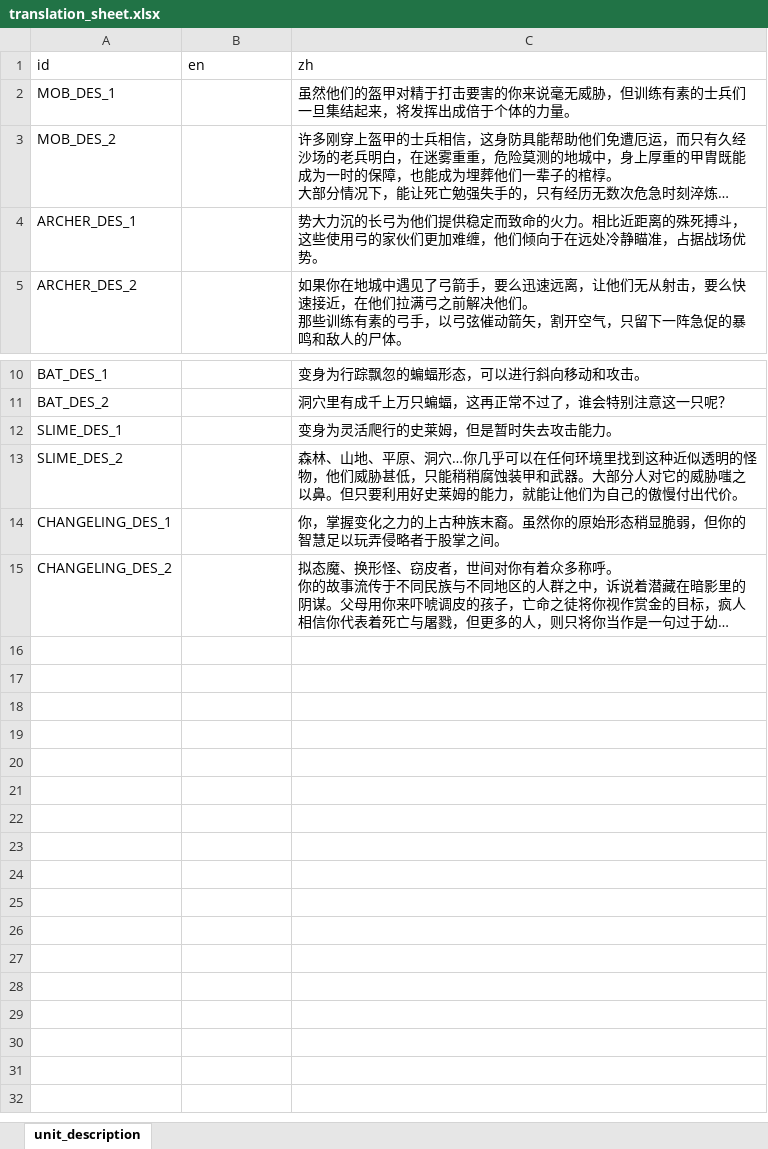
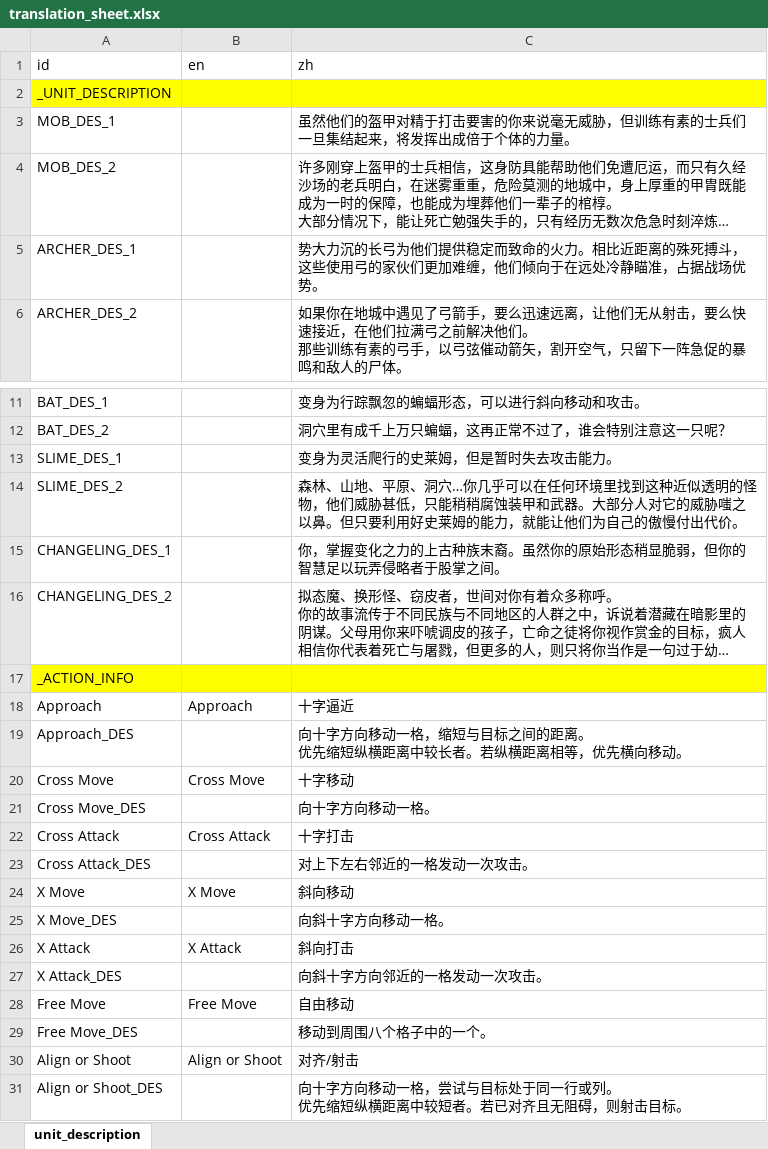
Before and after one commit to Inkweeper/gwj-77, an Excel workbook: translation_ws/translation_sheet.xlsx, sheet unit_description, drawn as a sheet; only a part is shown, gaps mark what is left out; long unchanged cells end in …; values as stored, in another font and other column widths than the file's, no borders; ↵ is a line break in a cell; the diff names each change by its address in the sheet, - before the commit and + after, or states it on an @@ line.

```diff
--- a/translation_ws/translation_sheet.xlsx (sheet unit_description)
+++ b/translation_ws/translation_sheet.xlsx (sheet unit_description)
+row 2: _UNIT_DESCRIPTION
+row 17: _ACTION_INFO
+row 18: Approach | Approach | 十字逼近
+row 19: Approach_DES |  | 向十字方向移动一格，缩短与目标之间的距离。 ↵ 优先缩短纵横距离中较长者。若纵横距离相等，优先横向移动。
+row 20: Cross Move | Cross Move | 十字移动
+row 21: Cross Move_DES |  | 向十字方向移动一格。
+row 22: Cross Attack | Cross Attack | 十字打击
+row 23: Cross Attack_DES |  | 对上下左右邻近的一格发动一次攻击。
+row 24: X Move | X Move | 斜向移动
+row 25: X Move_DES |  | 向斜十字方向移动一格。
+row 26: X Attack | X Attack | 斜向打击
+row 27: X Attack_DES |  | 向斜十字方向邻近的一格发动一次攻击。
+row 28: Free Move | Free Move | 自由移动
+row 29: Free Move_DES |  | 移动到周围八个格子中的一个。
+row 30: Align or Shoot | Align or Shoot | 对齐/射击
+row 31: Align or Shoot_DES |  | 向十字方向移动一格，尝试与目标处于同一行或列。 ↵ 优先缩短纵横距离中较短者。若已对齐且无阻碍，则射击目标。
```
Also changed, not shown: 25 other files.
